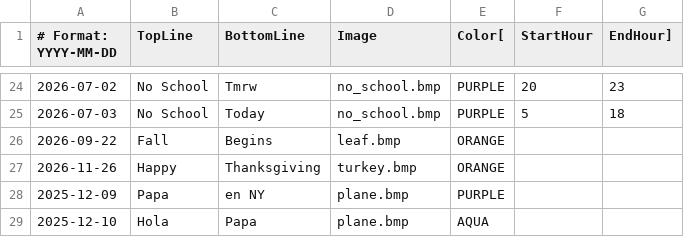
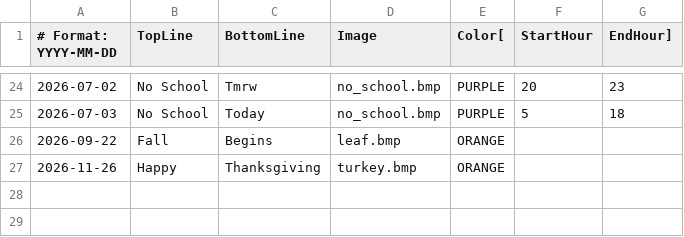
Before and after one commit to strategeekal/pantallita-events, a CSV file: ephemeral_events.csv, drawn as a sheet; only a part is shown, gaps mark what is left out.

Commit message:
Update ephemeral_events.csv

```diff
--- a/ephemeral_events.csv
+++ b/ephemeral_events.csv
@@ -27,3 +27 @@
 2026-11-26,Happy,Thanksgiving,turkey.bmp,ORANGE
-2025-12-09,Papa,en NY,plane.bmp,PURPLE
-2025-12-10,Hola,Papa,plane.bmp,AQUA
```
